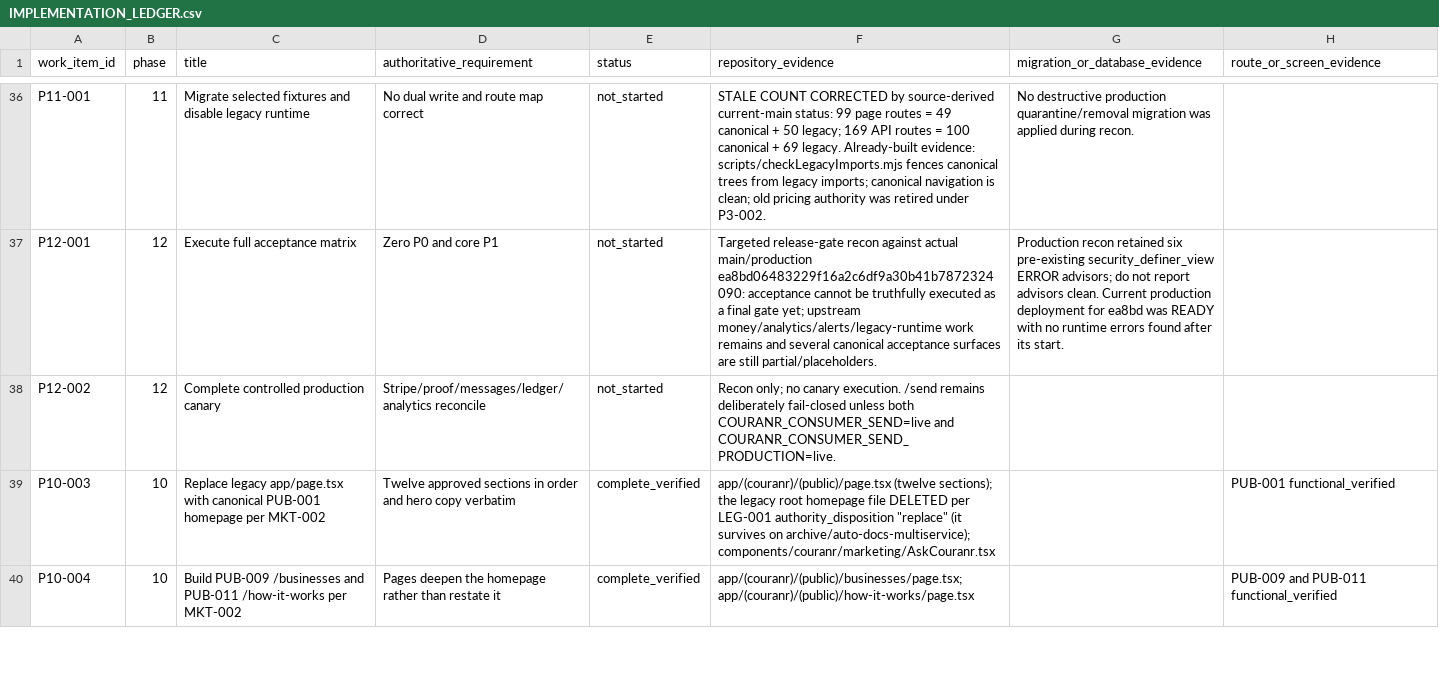
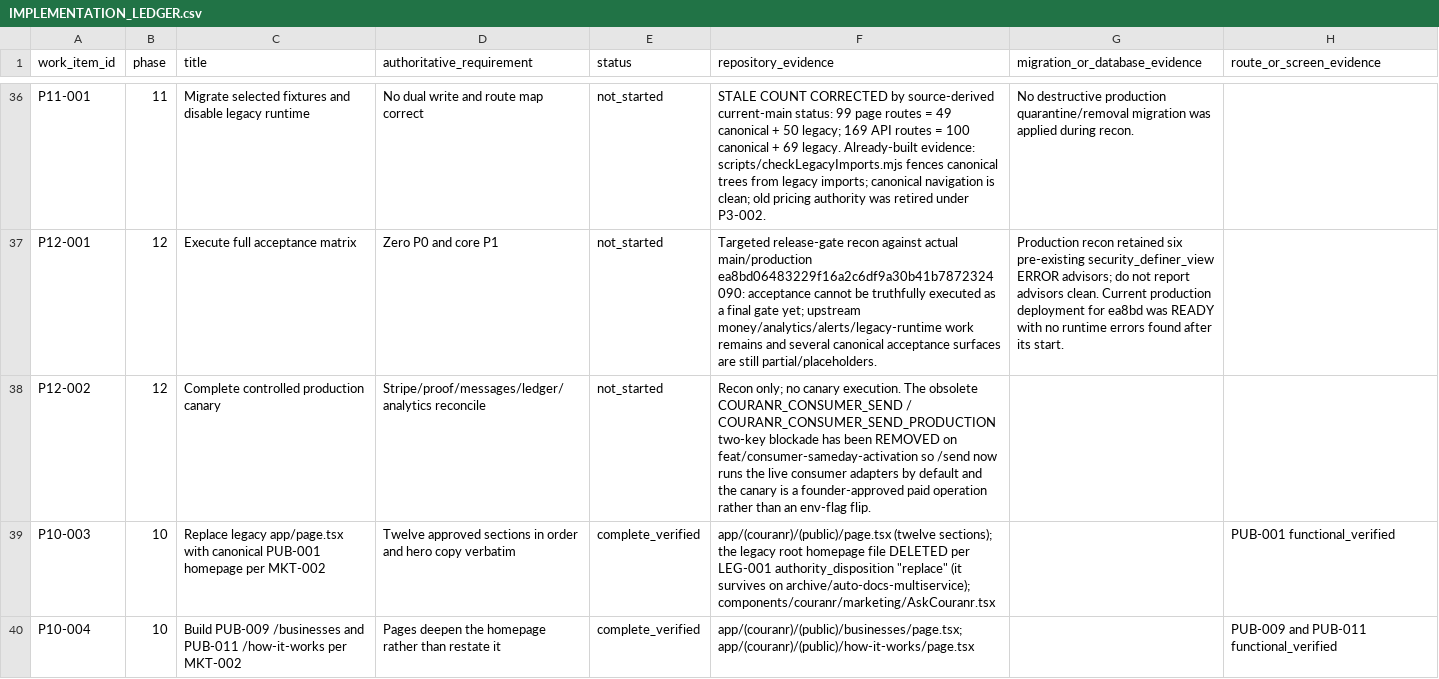
Before and after one commit to kkoly10/couranr-os, a CSV file: docs/couranr-mvp/IMPLEMENTATION_LEDGER.csv, drawn as a sheet; only a part is shown, gaps mark what is left out; the diff names each change by its address in the sheet, - before the commit and + after, or states it on an @@ line.

```diff
--- a/docs/couranr-mvp/IMPLEMENTATION_LEDGER.csv
+++ b/docs/couranr-mvp/IMPLEMENTATION_LEDGER.csv
-F38 (repository_evidence): …canary execution. /send remains deliberately fail-closed unless both COURANR_CONSUMER_SEND=live and COURANR_CONSUMER_SEND_PRODUCTION=live.
+F38 (repository_evidence): …canary execution. The obsolete COURANR_CONSUMER_SEND / COURANR_CONSUMER_SEND_PRODUCTION two-key blockade has been REMOVED on feat/consumer-sameday-activation so /send now runs the live consumer adapters by default and the canary is a founder-approved paid operation rather than an env-flag flip.
```
Also changed, not shown: docs/couranr-mvp/SCREEN_IMPLEMENTATION_LEDGER.csv, 3 other files.
